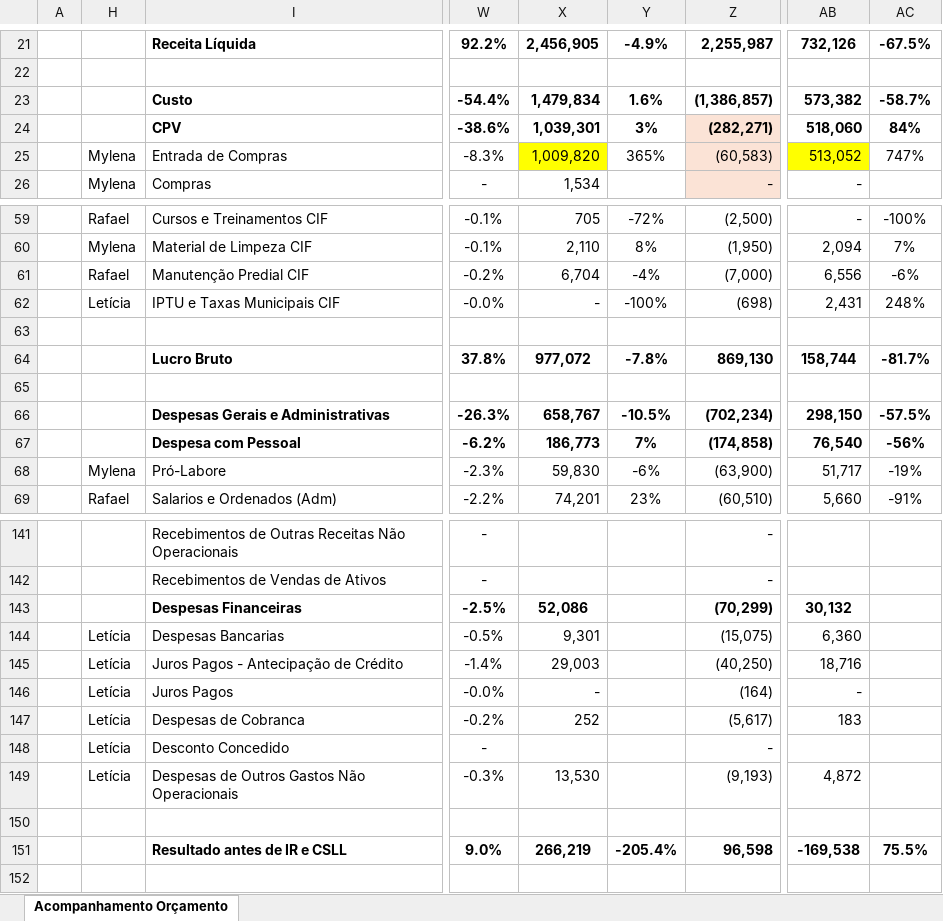
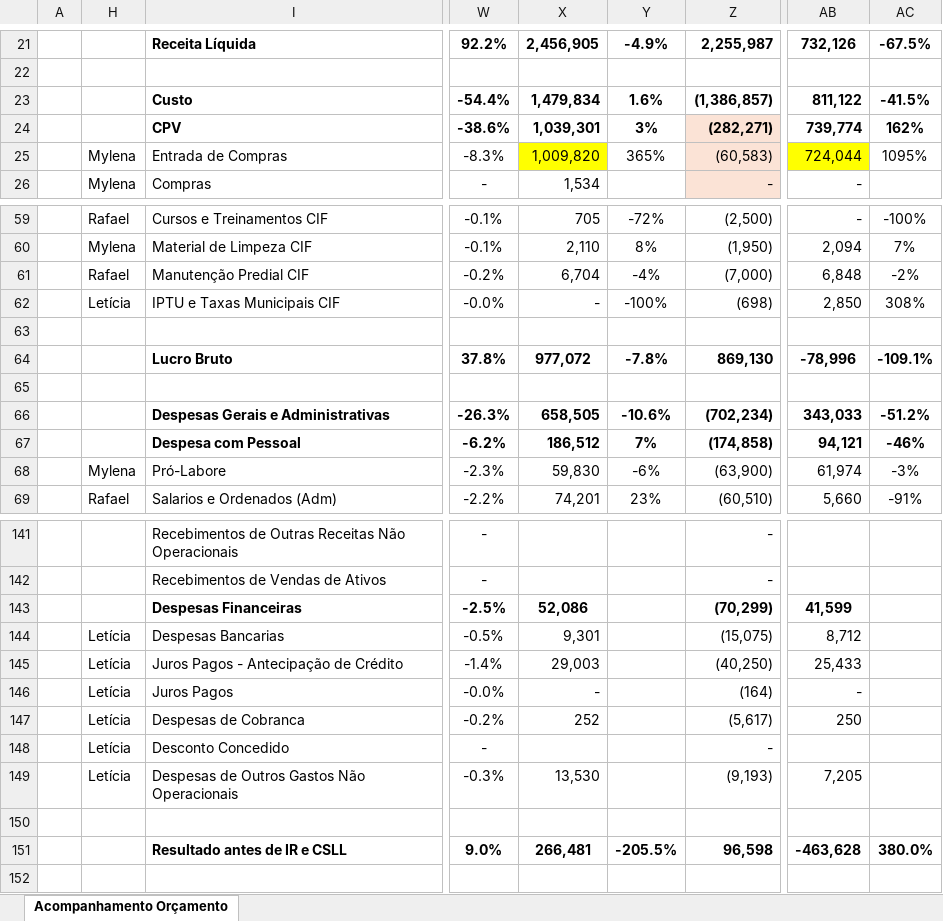
Before and after one commit to RafaelKato/karams-orcamento, an Excel workbook: orcamento.xlsx, sheet Acompanhamento Orçamento, drawn as a sheet; only a part is shown, gaps mark what is left out; values as stored, in another font and other column widths than the file's, no borders; conditional formats not drawn; the diff covers the shown part only; the diff names each change by its address in the sheet, - before the commit and + after, or states it on an @@ line.

Commit message:
Add files via upload

```diff
--- a/orcamento.xlsx (sheet Acompanhamento Orçamento)
+++ b/orcamento.xlsx (sheet Acompanhamento Orçamento)
-AB23: 573,382
+AB23: 811,122
-AC23: -58.7%
+AC23: -41.5%
-AB24: 518,060
+AB24: 739,774
-AC24: 84%
+AC24: 162%
-AB25: 513,052
+AB25: 724,044
-AC25: 747%
+AC25: 1095%
-AB61: 6,556
+AB61: 6,848
-AC61: -6%
+AC61: -2%
-AB62: 2,431
+AB62: 2,850
-AC62: 248%
+AC62: 308%
-AB64: 158,744
+AB64: -78,996
-AC64: -81.7%
+AC64: -109.1%
-X66: 658,767
+X66: 658,505
-Y66: -10.5%
+Y66: -10.6%
-AB66: 298,150
+AB66: 343,033
-AC66: -57.5%
+AC66: -51.2%
-X67: 186,773
+X67: 186,512
-AB67: 76,540
+AB67: 94,121
-AC67: -56%
+AC67: -46%
-AB68: 51,717
+AB68: 61,974
-AC68: -19%
+AC68: -3%
-AB143: 30,132
+AB143: 41,599
-AB144: 6,360
+AB144: 8,712
-AB145: 18,716
+AB145: 25,433
-AB147: 183
+AB147: 250
-AB149: 4,872
+AB149: 7,205
-X151: 266,219
+X151: 266,481
-Y151: -205.4%
+Y151: -205.5%
-AB151: -169,538
+AB151: -463,628
-AC151: 75.5%
+AC151: 380.0%
```
Also changed, not shown: 74 edited cells elsewhere in this sheet.
